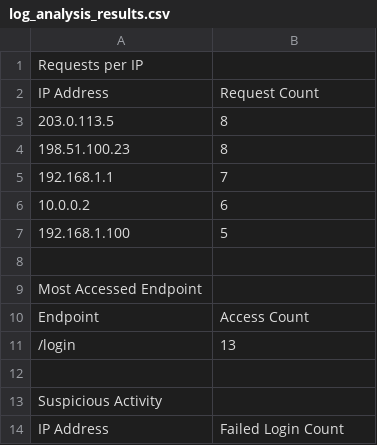
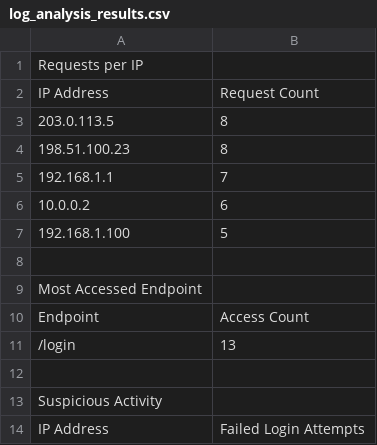
Before and after one commit to Pradip19861/VRV_Security_Python_Assignment-main, a CSV file: log_analysis_results.csv, drawn as a sheet.

```diff
--- a/log_analysis_results.csv
+++ b/log_analysis_results.csv
@@ -13,2 +13,2 @@ Endpoint,Access Count
 Suspicious Activity
-IP Address,Failed Login Count
+IP Address,Failed Login Attempts
```
Also changed, not shown: 1 other file.
